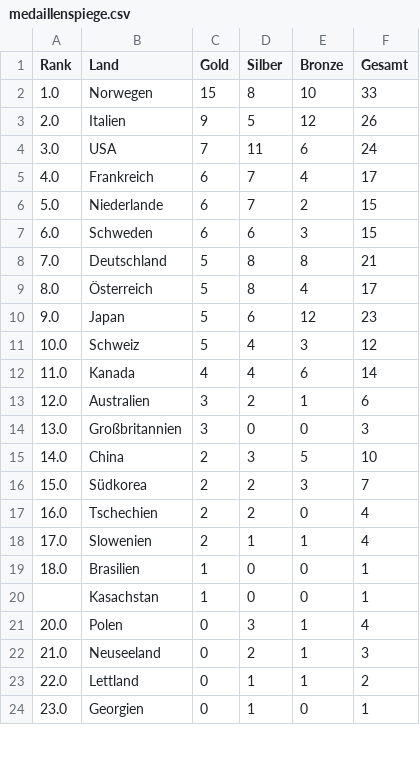
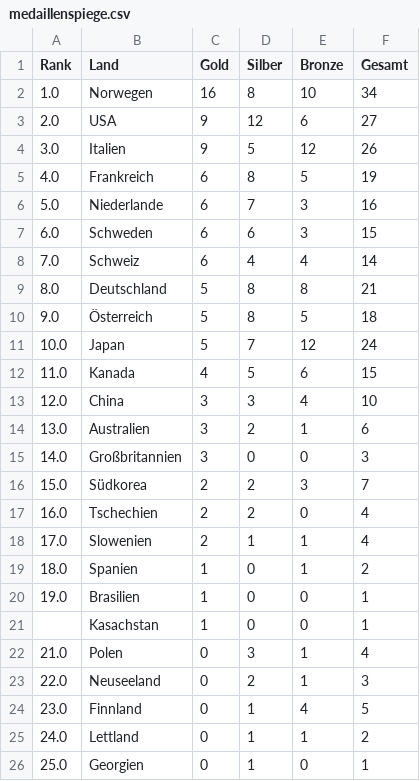
Before and after one commit to kernbeisser/medaillen, a CSV file: medaillenspiege.csv, drawn as a sheet; only a part is shown; the diff covers the shown part only.

```diff
--- a/medaillenspiege.csv
+++ b/medaillenspiege.csv
@@ -1,16 +1,16 @@
 Rank,Land,Gold,Silber,Bronze,Gesamt
-1.0,Norwegen,15,8,10,33
-2.0,Italien,9,5,12,26
-3.0,USA,7,11,6,24
-4.0,Frankreich,6,7,4,17
-5.0,Niederlande,6,7,2,15
+1.0,Norwegen,16,8,10,34
+2.0,USA,9,12,6,27
+3.0,Italien,9,5,12,26
+4.0,Frankreich,6,8,5,19
+5.0,Niederlande,6,7,3,16
 6.0,Schweden,6,6,3,15
-7.0,Deutschland,5,8,8,21
-8.0,Österreich,5,8,4,17
-9.0,Japan,5,6,12,23
-10.0,Schweiz,5,4,3,12
-11.0,Kanada,4,4,6,14
-12.0,Australien,3,2,1,6
-13.0,Großbritannien,3,0,0,3
-14.0,China,2,3,5,10
+7.0,Schweiz,6,4,4,14
+8.0,Deutschland,5,8,8,21
+9.0,Österreich,5,8,5,18
+10.0,Japan,5,7,12,24
+11.0,Kanada,4,5,6,15
+12.0,China,3,3,4,10
+13.0,Australien,3,2,1,6
+14.0,Großbritannien,3,0,0,3
 15.0,Südkorea,2,2,3,7
@@ -18,7 +18,9 @@ Rank,Land,Gold,Silber,Bronze,Gesamt
 17.0,Slowenien,2,1,1,4
-18.0,Brasilien,1,0,0,1
+18.0,Spanien,1,0,1,2
+19.0,Brasilien,1,0,0,1
 ,Kasachstan,1,0,0,1
-20.0,Polen,0,3,1,4
-21.0,Neuseeland,0,2,1,3
-22.0,Lettland,0,1,1,2
-23.0,Georgien,0,1,0,1
+21.0,Polen,0,3,1,4
+22.0,Neuseeland,0,2,1,3
+23.0,Finnland,0,1,4,5
+24.0,Lettland,0,1,1,2
+25.0,Georgien,0,1,0,1
```
Also changed, not shown: 3 removed rows and 3 edited cells elsewhere in this file, 1 other file.
